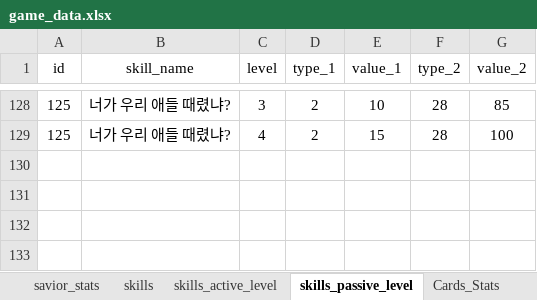
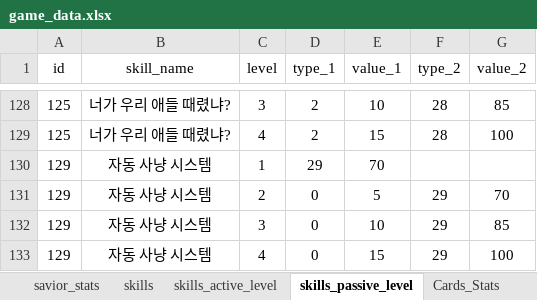
Before and after one commit to kanohban/StarSaviorArcanaDB, an Excel workbook: import/game_data.xlsx, sheet skills_passive_level, drawn as a sheet; only a part is shown, gaps mark what is left out; values as stored, in another font and other column widths than the file's, no borders; charts and pictures and conditional formats and table styles not drawn; the diff names each change by its address in the sheet, - before the commit and + after, or states it on an @@ line.

```diff
--- a/import/game_data.xlsx (sheet skills_passive_level)
+++ b/import/game_data.xlsx (sheet skills_passive_level)
+row 130: 129 | 자동 사냥 시스템 | 1 | 29 | 70
+row 131: 129 | 자동 사냥 시스템 | 2 | 0 | 5 | 29 | 70
+row 132: 129 | 자동 사냥 시스템 | 3 | 0 | 10 | 29 | 85
+row 133: 129 | 자동 사냥 시스템 | 4 | 0 | 15 | 29 | 100
```
Also changed, not shown: sheet skills, sheet skills_active_level, sheet Cards_Stats, sheet savior_stats, sheet savior_profile, sheet constants, 3 more sheets, charts or pictures, 19 other files.
